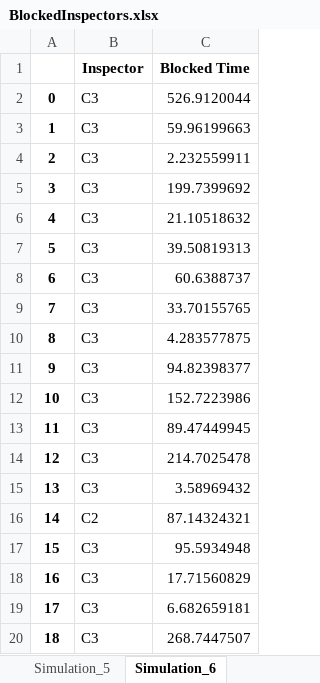
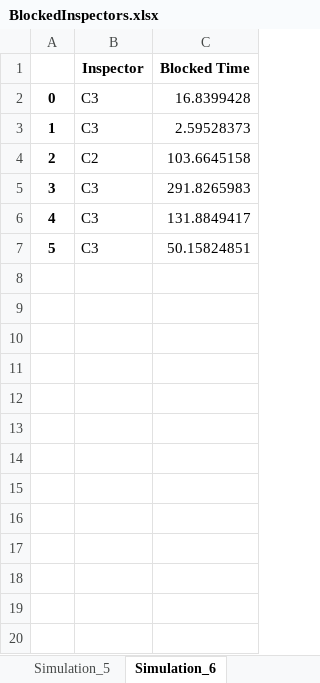
Before and after one commit to AndrewCowan-jpg/SYSC4005AProject, an Excel workbook: Milestone3/BlockedInspectors.xlsx, sheet Simulation_6, drawn as a sheet; only a part is shown; values as stored, in another font and other column widths than the file's, no borders; removed rows and columns are numbered as before the commit, all else as after; the diff covers the shown part only; the diff names each change by its address in the sheet, - before the commit and + after, or states it on an @@ line.

```diff
--- a/Milestone3/BlockedInspectors.xlsx (sheet Simulation_6)
+++ b/Milestone3/BlockedInspectors.xlsx (sheet Simulation_6)
-C2 (Blocked Time): 526.9120044
+C2 (Blocked Time): 16.8399428
-C3 (Blocked Time): 59.96199663
+C3 (Blocked Time): 2.59528373
-row 4: 2 | C3 | 2.232559911
-row 5: 3 | C3 | 199.7399692
-row 6: 4 | C3 | 21.10518632
-row 7: 5 | C3 | 39.50819313
-row 8: 6 | C3 | 60.6388737
-row 9: 7 | C3 | 33.70155765
-row 10: 8 | C3 | 4.283577875
-row 11: 9 | C3 | 94.82398377
-row 12: 10 | C3 | 152.7223986
-row 13: 11 | C3 | 89.47449945
-row 14: 12 | C3 | 214.7025478
-row 15: 13 | C3 | 3.58969432
@@ column A renumbered between rows 4 and 7 @@
-C4 (Blocked Time): 87.14324321
+C4 (Blocked Time): 103.6645158
-C5 (Blocked Time): 95.5934948
+C5 (Blocked Time): 291.8265983
-C6 (Blocked Time): 17.71560829
+C6 (Blocked Time): 131.8849417
-C7 (Blocked Time): 6.682659181
+C7 (Blocked Time): 50.15824851
-row 20: 18 | C3 | 268.7447507
```
Also changed, not shown: 34 removed rows elsewhere in this sheet, sheet Simulation_8, sheet Simulation_4, sheet Simulation_1, sheet Simulation_10, sheet Simulation_9, sheet Simulation_7, 3 more sheets, Milestone3/Simulation_Block_Times.xlsx, Milestone3/Simulation_Throughputs.xlsx, 2 other files.
